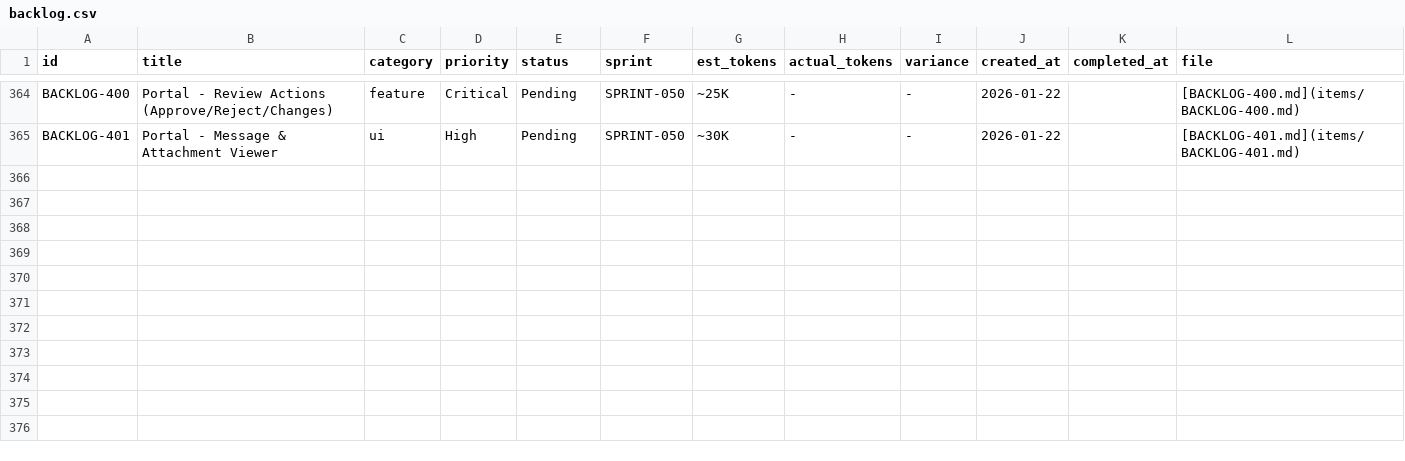
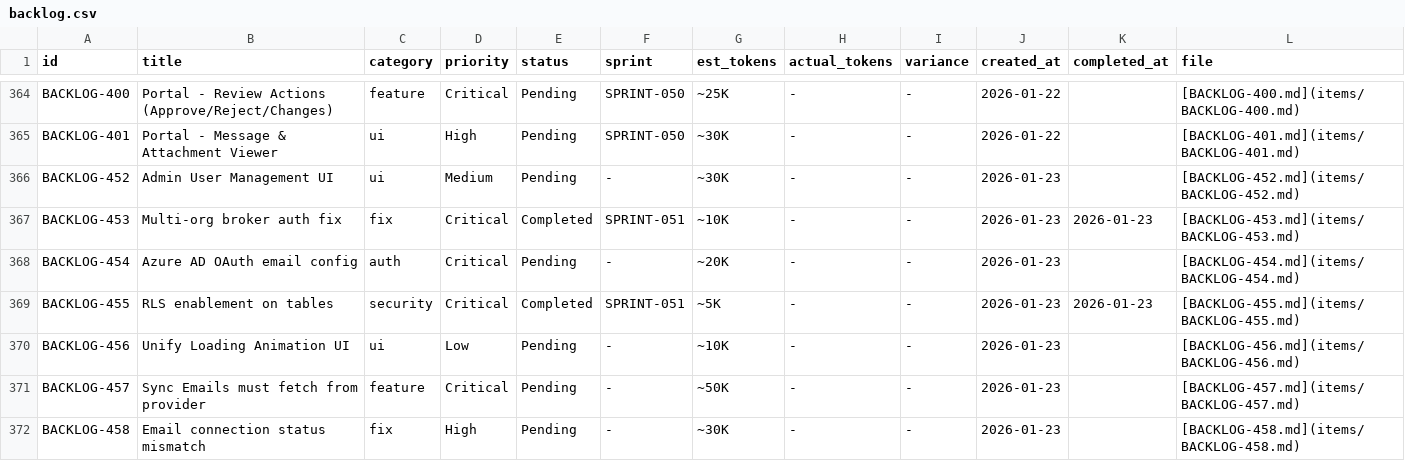
Before and after one commit to 5hdaniel/Mad, a CSV file: .claude/plans/backlog/data/backlog.csv, drawn as a sheet; only a part is shown, gaps mark what is left out.

```diff
--- a/.claude/plans/backlog/data/backlog.csv
+++ b/.claude/plans/backlog/data/backlog.csv
@@ -365 +365,8 @@ BACKLOG-400,Portal - Review Actions (Approve/Reject/Changes),feature,Critical,Pe
 BACKLOG-401,Portal - Message & Attachment Viewer,ui,High,Pending,SPRINT-050,~30K,-,-,2026-01-22,,[BACKLOG-401.md](items/BACKLOG-401.md)
+BACKLOG-452,Admin User Management UI,ui,Medium,Pending,-,~30K,-,-,2026-01-23,,[BACKLOG-452.md](items/BACKLOG-452.md)
+BACKLOG-453,Multi-org broker auth fix,fix,Critical,Completed,SPRINT-051,~10K,-,-,2026-01-23,2026-01-23,[BACKLOG-453.md](items/BACKLOG-453.md)
+BACKLOG-454,Azure AD OAuth email config,auth,Critical,Pending,-,~20K,-,-,2026-01-23,,[BACKLOG-454.md](items/BACKLOG-454.md)
+BACKLOG-455,RLS enablement on tables,security,Critical,Completed,SPRINT-051,~5K,-,-,2026-01-23,2026-01-23,[BACKLOG-455.md](items/BACKLOG-455.md)
+BACKLOG-456,Unify Loading Animation UI,ui,Low,Pending,-,~10K,-,-,2026-01-23,,[BACKLOG-456.md](items/BACKLOG-456.md)
+BACKLOG-457,Sync Emails must fetch from provider,feature,Critical,Pending,-,~50K,-,-,2026-01-23,,[BACKLOG-457.md](items/BACKLOG-457.md)
+BACKLOG-458,Email connection status mismatch,fix,High,Pending,-,~30K,-,-,2026-01-23,,[BACKLOG-458.md](items/BACKLOG-458.md)
```
Also changed, not shown: 2 other files.
